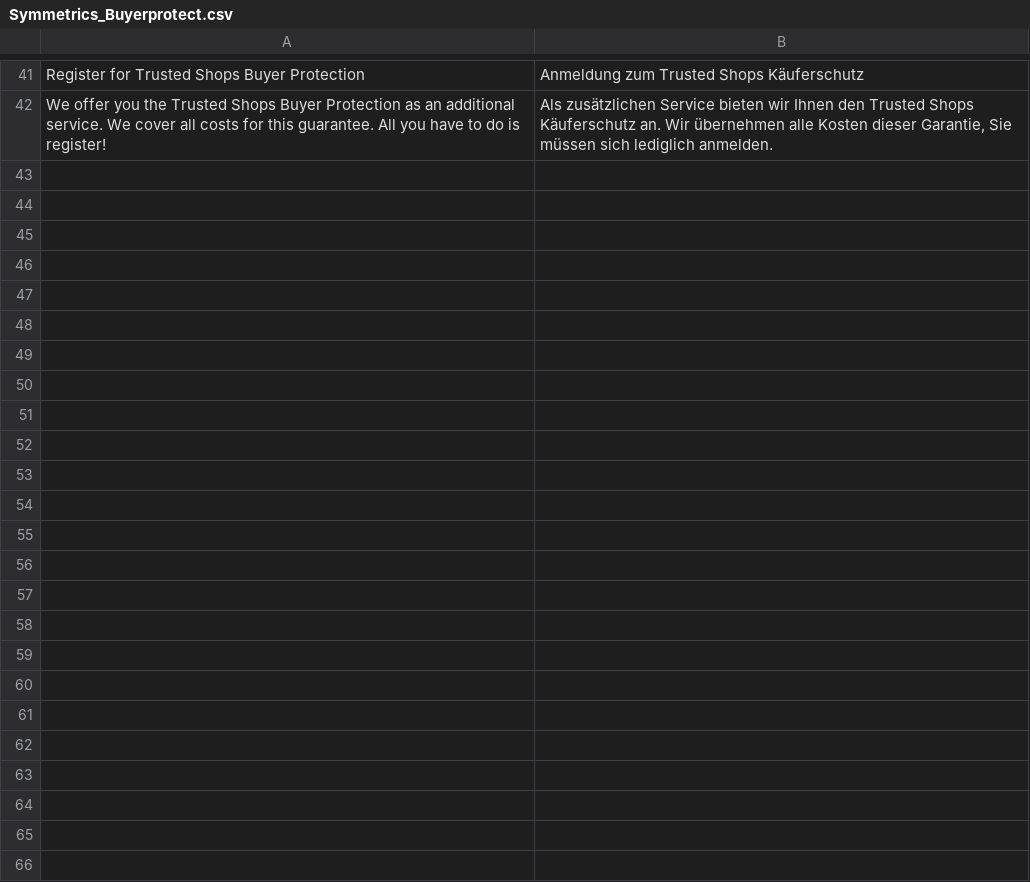
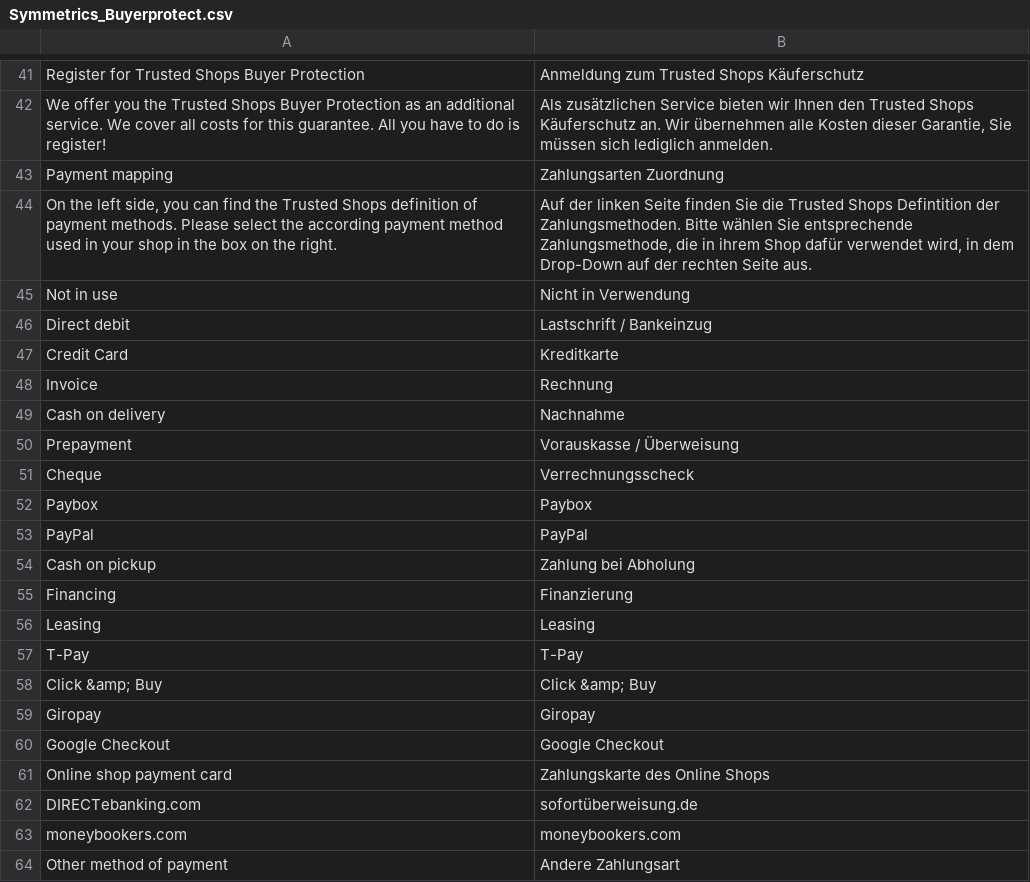
Before and after one commit to welance/trustedshops_buyerprotection, a CSV file: build/app/locale/de_DE/Symmetrics_Buyerprotect.csv, drawn as a sheet; only a part is shown, gaps mark what is left out; the diff names each change by its address in the sheet, - before the commit and + after, or states it on an @@ line.

Commit message:
MARKET-65: Added payment mapping: Added sytem configuration mapping with German translations; Added classic BP payment detection.

```diff
--- a/build/app/locale/de_DE/Symmetrics_Buyerprotect.csv
+++ b/build/app/locale/de_DE/Symmetrics_Buyerprotect.csv
+row 43: Payment mapping | Zahlungsarten Zuordnung
+row 44: On the left side, you can find the Trusted Shops definition of payment methods. Please select the according payment method used in your shop in the box on the right. | Auf der linken Seite finden Sie die Trusted Shops Defintition der Zahlungsmethoden. Bitte wählen Sie entsprechende Zahlungsmethode, die in ihrem Shop dafür verwendet wird, in dem Drop-Down auf der rechten Seite aus.
+row 45: Not in use | Nicht in Verwendung
+row 46: Direct debit | Lastschrift / Bankeinzug
+row 47: Credit Card | Kreditkarte
+row 48: Invoice | Rechnung
+row 49: Cash on delivery | Nachnahme
+row 50: Prepayment | Vorauskasse / Überweisung
+row 51: Cheque | Verrechnungsscheck
+row 52: Paybox | Paybox
+row 53: PayPal | PayPal
+row 54: Cash on pickup | Zahlung bei Abholung
+row 55: Financing | Finanzierung
+row 56: Leasing | Leasing
+row 57: T-Pay | T-Pay
+row 58: Click &amp; Buy | Click &amp; Buy
+row 59: Giropay | Giropay
+row 60: Google Checkout | Google Checkout
+row 61: Online shop payment card | Zahlungskarte des Online Shops
+row 62: DIRECTebanking.com | sofortüberweisung.de
+row 63: moneybookers.com | moneybookers.com
+row 64: Other method of payment | Andere Zahlungsart
```
Also changed, not shown: 5 other files.
